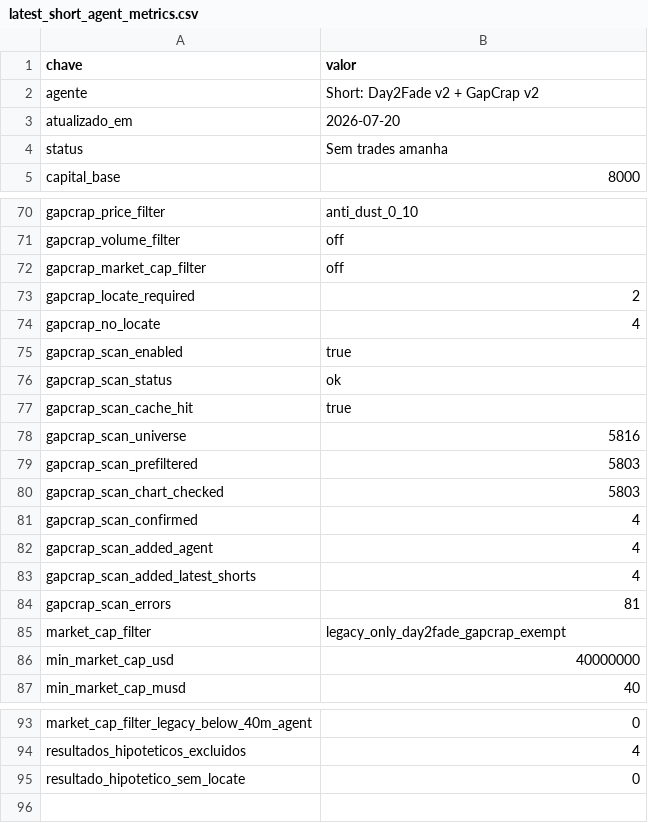
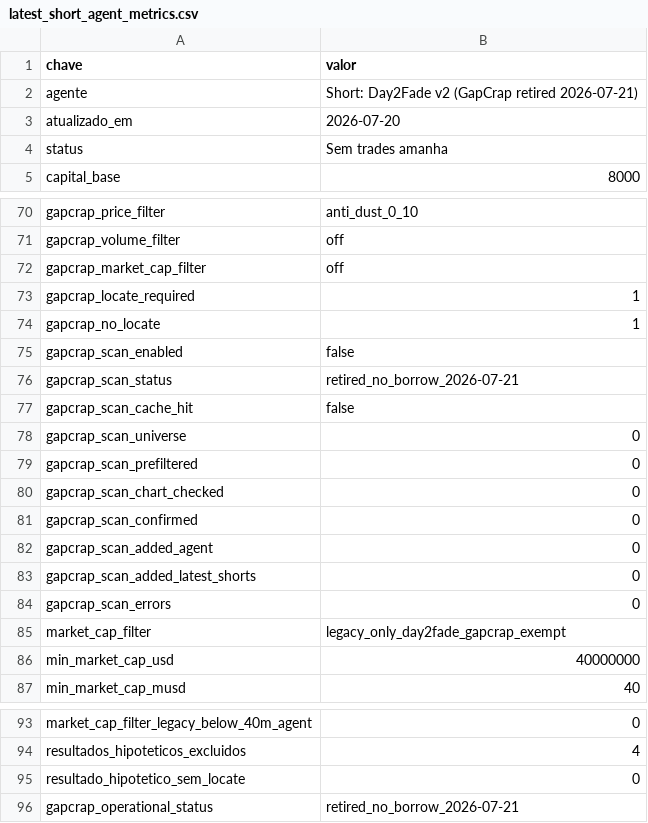
Before and after one commit to vmossini/radar-dashboard, a CSV file: latest_short_agent_metrics.csv, drawn as a sheet; only a part is shown, gaps mark what is left out.

```diff
--- a/latest_short_agent_metrics.csv
+++ b/latest_short_agent_metrics.csv
@@ -1,3 +1,3 @@
 chave,valor
-agente,Short: Day2Fade v2 + GapCrap v2
+agente,Short: Day2Fade v2 (GapCrap retired 2026-07-21)
 atualizado_em,2026-07-20
@@ -72,14 +72,14 @@ gapcrap_volume_filter,off
 gapcrap_market_cap_filter,off
-gapcrap_locate_required,2
-gapcrap_no_locate,4
-gapcrap_scan_enabled,true
-gapcrap_scan_status,ok
-gapcrap_scan_cache_hit,true
-gapcrap_scan_universe,5816
-gapcrap_scan_prefiltered,5803
-gapcrap_scan_chart_checked,5803
-gapcrap_scan_confirmed,4
-gapcrap_scan_added_agent,4
-gapcrap_scan_added_latest_shorts,4
-gapcrap_scan_errors,81
+gapcrap_locate_required,1
+gapcrap_no_locate,1
+gapcrap_scan_enabled,false
+gapcrap_scan_status,retired_no_borrow_2026-07-21
+gapcrap_scan_cache_hit,false
+gapcrap_scan_universe,0
+gapcrap_scan_prefiltered,0
+gapcrap_scan_chart_checked,0
+gapcrap_scan_confirmed,0
+gapcrap_scan_added_agent,0
+gapcrap_scan_added_latest_shorts,0
+gapcrap_scan_errors,0
 market_cap_filter,legacy_only_day2fade_gapcrap_exempt
@@ -95 +95,2 @@ resultados_hipoteticos_excluidos,4
 resultado_hipotetico_sem_locate,0
+gapcrap_operational_status,retired_no_borrow_2026-07-21
```
Also changed, not shown: latest_gapcrap_scan.csv, latest_short_agent.csv, 3 other files.
